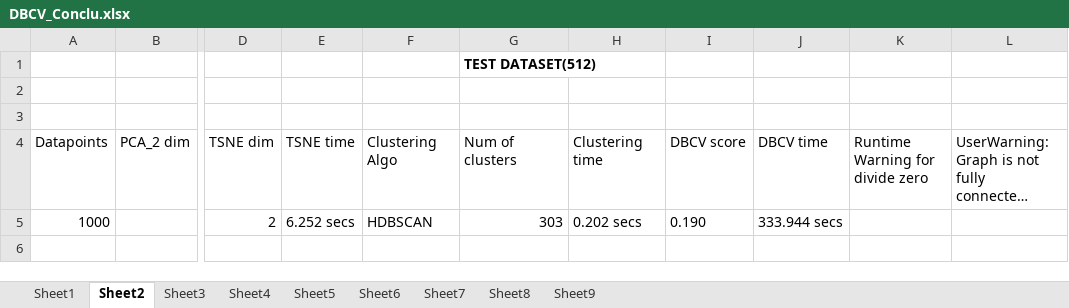
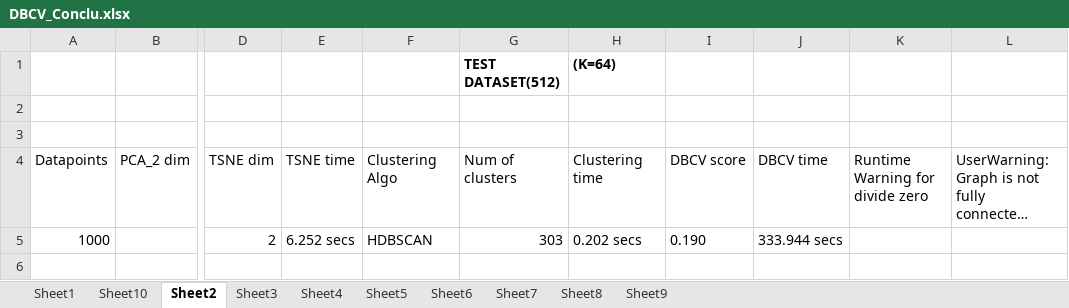
Before and after one commit to snehabanerjee2017/Thesis-Documentation, an Excel workbook: Experiments/DBCV_Conclu.xlsx, sheet Sheet2, drawn as a sheet; only a part is shown, gaps mark what is left out; long unchanged cells end in …; values as stored, in another font and other column widths than the file's, no borders; the diff covers the shown part only; the diff names each change by its address in the sheet, - before the commit and + after, or states it on an @@ line.

```diff
--- a/Experiments/DBCV_Conclu.xlsx (sheet Sheet2)
+++ b/Experiments/DBCV_Conclu.xlsx (sheet Sheet2)
+sheet tab: Sheet10
-H1: (empty)
+H1: (K=64)
```
Also changed, not shown: 37 added rows elsewhere in this sheet.
